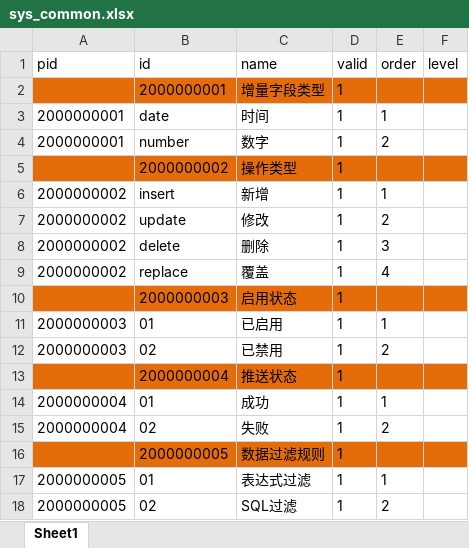
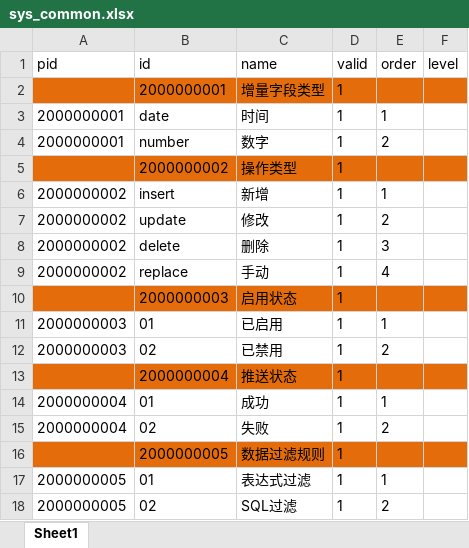
Before and after one commit to tuituidan/database-distribution, an Excel workbook: src/main/resources/dict-source/sys_common.xlsx, sheet Sheet1, drawn as a sheet; values as stored, in another font and other column widths than the file's, no borders; the diff names each change by its address in the sheet, - before the commit and + after, or states it on an @@ line.

```diff
--- a/src/main/resources/dict-source/sys_common.xlsx (sheet Sheet1)
+++ b/src/main/resources/dict-source/sys_common.xlsx (sheet Sheet1)
-C9 (name): 覆盖
+C9 (name): 手动
```
Also changed, not shown: 2 other files.
